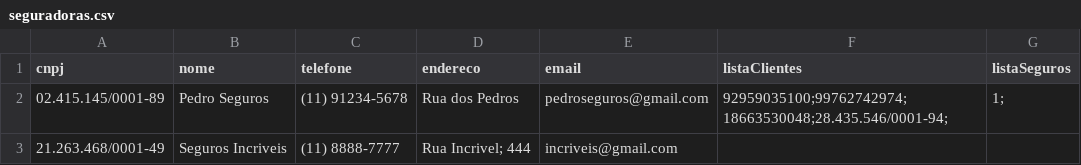
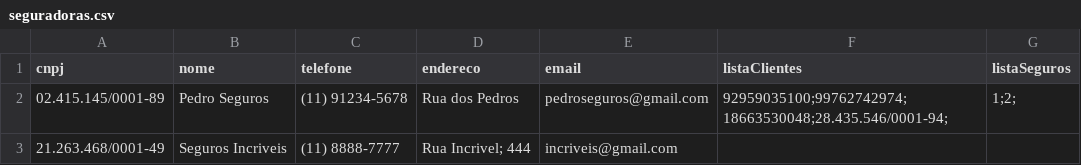
Before and after one commit to phdaccache/MC322, a CSV file: Lab06/src/arquivos/arquivosCSV/seguradoras.csv, drawn as a sheet.

```diff
--- a/Lab06/src/arquivos/arquivosCSV/seguradoras.csv
+++ b/Lab06/src/arquivos/arquivosCSV/seguradoras.csv
@@ -1,3 +1,3 @@
 cnpj,nome,telefone,endereco,email,listaClientes,listaSeguros
-02.415.145/0001-89,Pedro Seguros,(11) 91234-5678,Rua dos Pedros,pedroseguros@gmail.com,92959035100;99762742974;18663530048;28.435.546/0001-94;,1;
+02.415.145/0001-89,Pedro Seguros,(11) 91234-5678,Rua dos Pedros,pedroseguros@gmail.com,92959035100;99762742974;18663530048;28.435.546/0001-94;,1;2;
 21.263.468/0001-49,Seguros Incriveis,(11) 8888-7777,Rua Incrivel; 444,incriveis@gmail.com, ,
```
Also changed, not shown: Lab06/src/arquivos/arquivosCSV/clientesPJ.csv, 6 other files.
